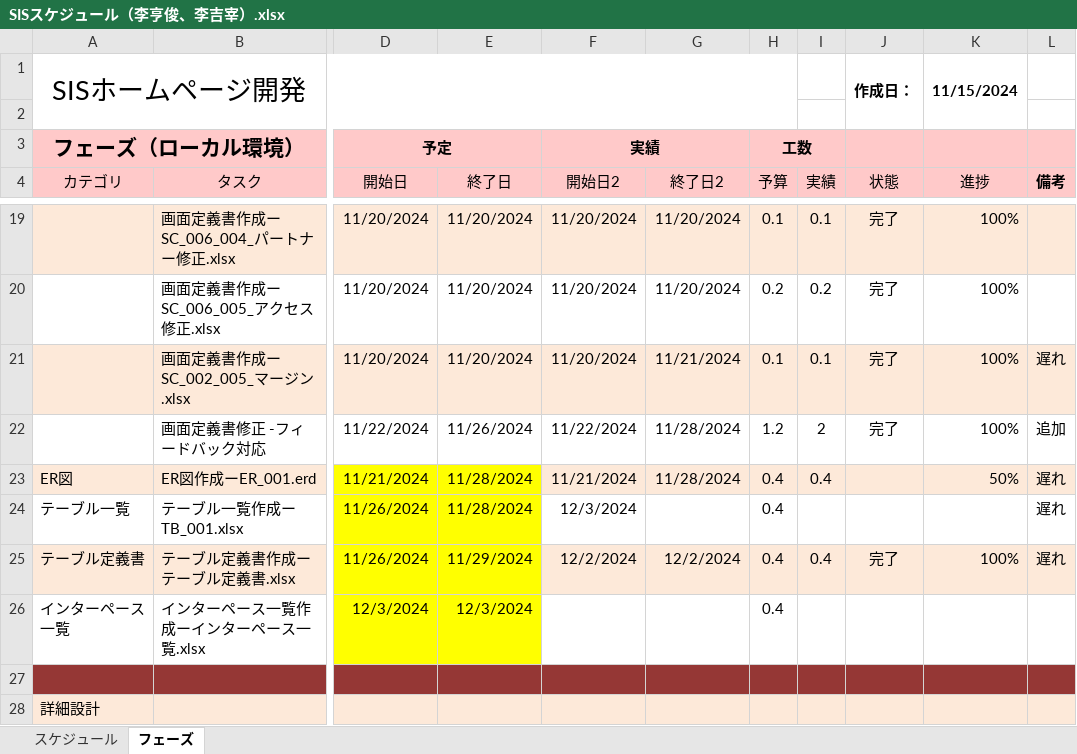
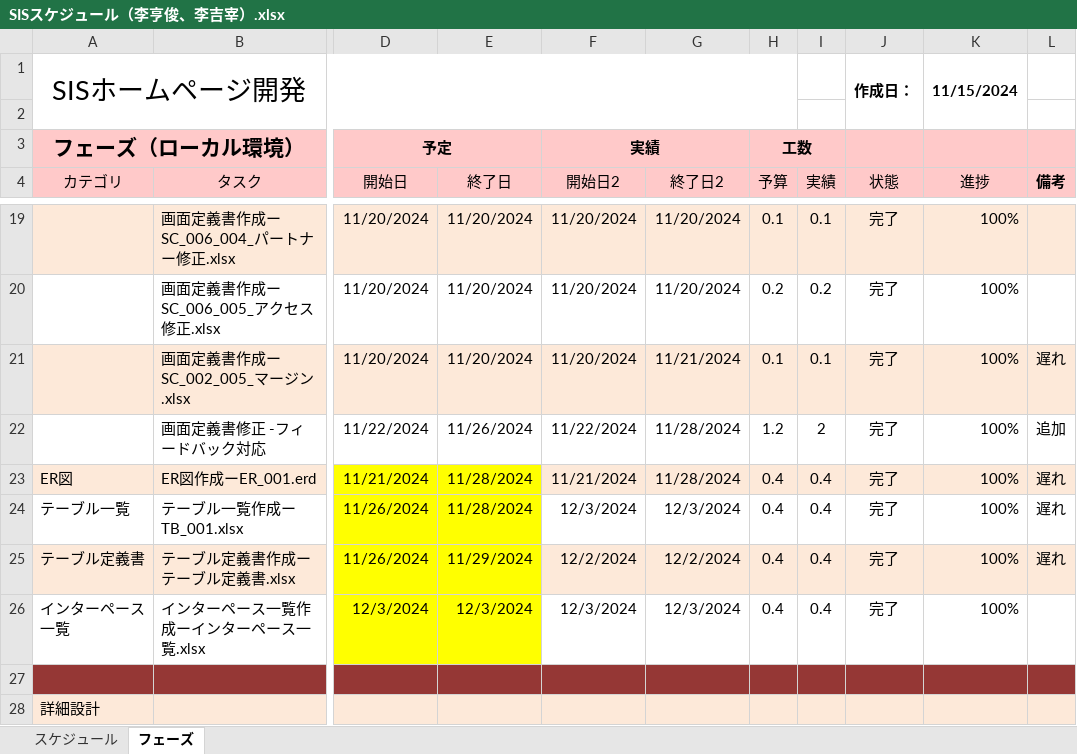
Before and after one commit to leegiljaelg/mygit, an Excel workbook: SISホームページ/SISスケジュール（李亨俊、李吉宰）.xlsx, sheet フェーズ, drawn as a sheet; only a part is shown, gaps mark what is left out; values as stored, in another font and other column widths than the file's, no borders; table styles not drawn; the diff names each change by its address in the sheet, - before the commit and + after, or states it on an @@ line.

Commit message:
Add files via upload

```diff
--- a/SISホームページ/SISスケジュール（李亨俊、李吉宰）.xlsx (sheet フェーズ)
+++ b/SISホームページ/SISスケジュール（李亨俊、李吉宰）.xlsx (sheet フェーズ)
-J23:J24 (状態): (empty)
+J23:J24 (状態): 完了
-K23 (進捗): 50%
+K23 (進捗): 100%
-G24 (終了日2): (empty)
+G24 (終了日2): 12/3/2024
-I24 (実績): (empty)
+I24 (実績): 0.4
-K24 (進捗): (empty)
+K24 (進捗): 100%
-F26 (開始日2): (empty)
+F26 (開始日2): 12/3/2024
-G26 (終了日2): (empty)
+G26 (終了日2): 12/3/2024
-I26 (実績): (empty)
+I26 (実績): 0.4
-J26 (状態): (empty)
+J26 (状態): 完了
-K26 (進捗): (empty)
+K26 (進捗): 100%
```
